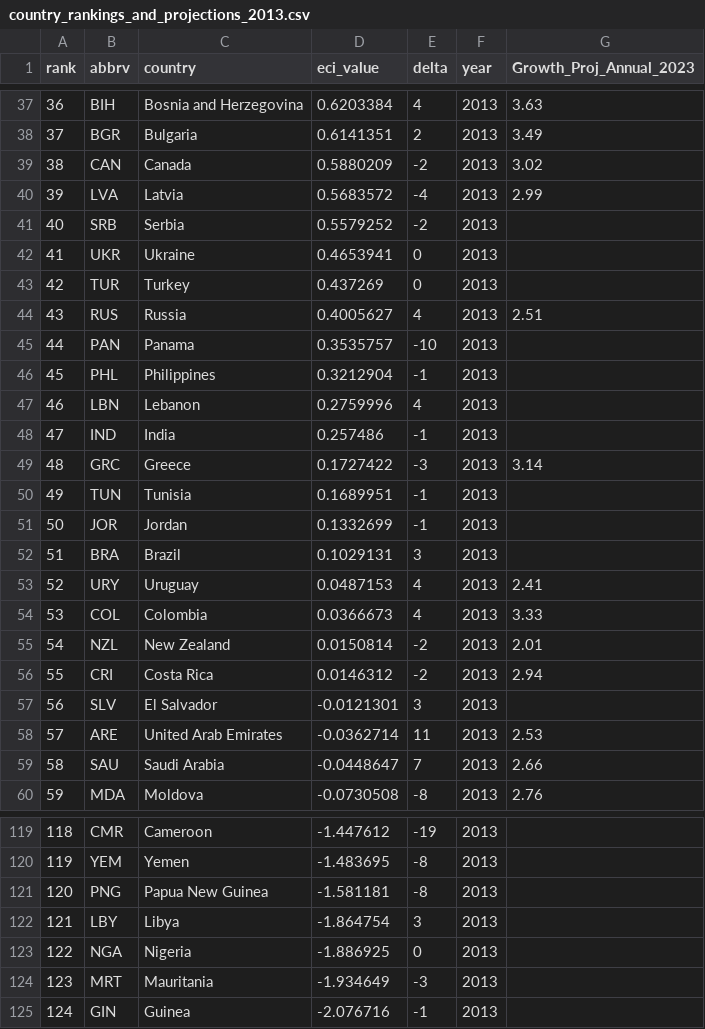
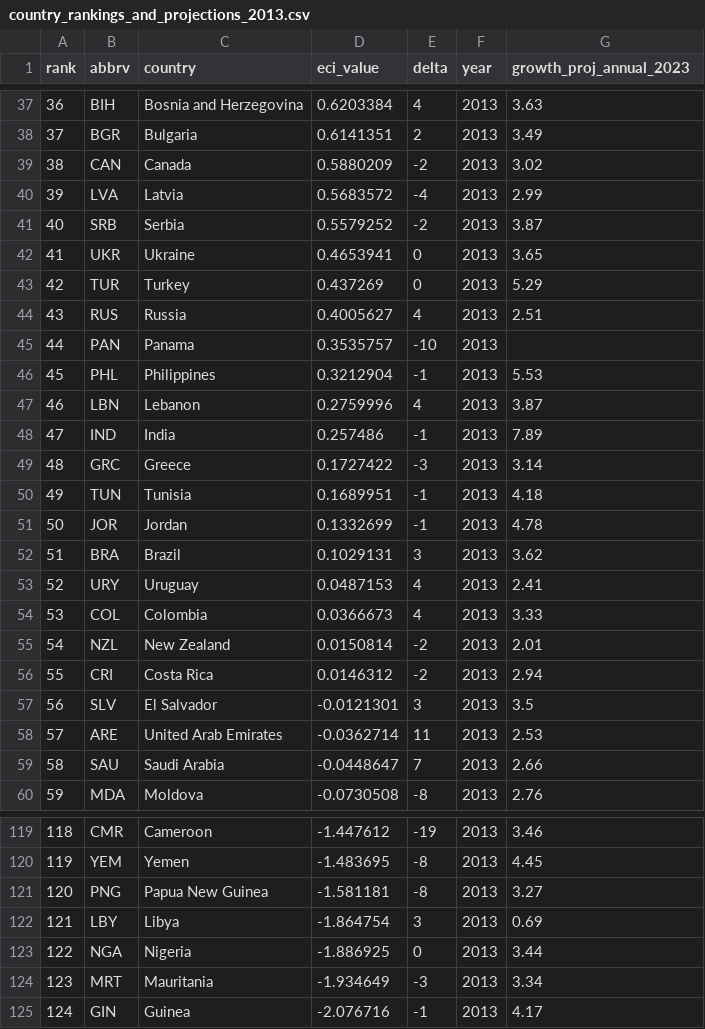
Before and after one commit to cid-harvard/atlas-economic-complexity, a CSV file: media/growth_projections/country_rankings_and_projections_2013.csv, drawn as a sheet; only a part is shown, gaps mark what is left out; the diff covers the shown part only.

```diff
--- a/media/growth_projections/country_rankings_and_projections_2013.csv
+++ b/media/growth_projections/country_rankings_and_projections_2013.csv
@@ -1 +1 @@
-rank,abbrv,country,eci_value,delta,year,Growth_Proj_Annual_2023
+rank,abbrv,country,eci_value,delta,year,growth_proj_annual_2023
@@ -40,14 +40,14 @@ rank,abbrv,country,eci_value,delta,year,Growth_Proj_Annual_2023
 39,LVA,Latvia,0.5683572,-4,2013,2.99
-40,SRB,Serbia,0.5579252,-2,2013,
-41,UKR,Ukraine,0.4653941,0,2013,
-42,TUR,Turkey,0.437269,0,2013,
+40,SRB,Serbia,0.5579252,-2,2013,3.87
+41,UKR,Ukraine,0.4653941,0,2013,3.65
+42,TUR,Turkey,0.437269,0,2013,5.29
 43,RUS,Russia,0.4005627,4,2013,2.51
 44,PAN,Panama,0.3535757,-10,2013,
-45,PHL,Philippines,0.3212904,-1,2013,
-46,LBN,Lebanon,0.2759996,4,2013,
-47,IND,India,0.257486,-1,2013,
+45,PHL,Philippines,0.3212904,-1,2013,5.53
+46,LBN,Lebanon,0.2759996,4,2013,3.87
+47,IND,India,0.257486,-1,2013,7.89
 48,GRC,Greece,0.1727422,-3,2013,3.14
-49,TUN,Tunisia,0.1689951,-1,2013,
-50,JOR,Jordan,0.1332699,-1,2013,
-51,BRA,Brazil,0.1029131,3,2013,
+49,TUN,Tunisia,0.1689951,-1,2013,4.18
+50,JOR,Jordan,0.1332699,-1,2013,4.78
+51,BRA,Brazil,0.1029131,3,2013,3.62
 52,URY,Uruguay,0.0487153,4,2013,2.41
@@ -56,3 +56,3 @@ rank,abbrv,country,eci_value,delta,year,Growth_Proj_Annual_2023
 55,CRI,Costa Rica,0.0146312,-2,2013,2.94
-56,SLV,El Salvador,-0.0121301,3,2013,
+56,SLV,El Salvador,-0.0121301,3,2013,3.5
 57,ARE,United Arab Emirates,-0.0362714,11,2013,2.53
@@ -119,7 +119,7 @@ rank,abbrv,country,eci_value,delta,year,Growth_Proj_Annual_2023
-118,CMR,Cameroon,-1.447612,-19,2013,
-119,YEM,Yemen,-1.483695,-8,2013,
-120,PNG,Papua New Guinea,-1.581181,-8,2013,
-121,LBY,Libya,-1.864754,3,2013,
-122,NGA,Nigeria,-1.886925,0,2013,
-123,MRT,Mauritania,-1.934649,-3,2013,
-124,GIN,Guinea,-2.076716,-1,2013,
+118,CMR,Cameroon,-1.447612,-19,2013,3.46
+119,YEM,Yemen,-1.483695,-8,2013,4.45
+120,PNG,Papua New Guinea,-1.581181,-8,2013,3.27
+121,LBY,Libya,-1.864754,3,2013,0.69
+122,NGA,Nigeria,-1.886925,0,2013,3.44
+123,MRT,Mauritania,-1.934649,-3,2013,3.34
+124,GIN,Guinea,-2.076716,-1,2013,4.17
```
Also changed, not shown: 38 edited cells elsewhere in this file, 7 other files.
